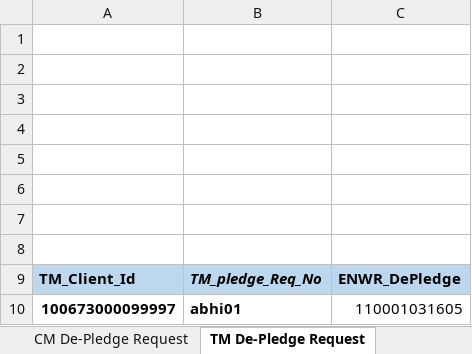
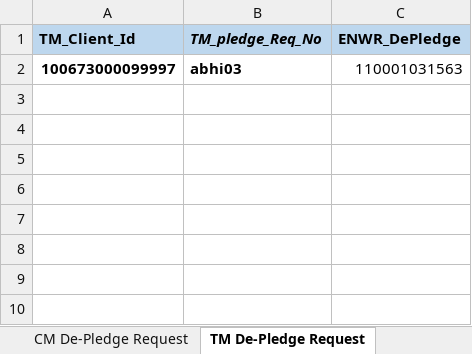
Before and after one commit to Abhishekthasal/COUNTRYWIDE-COMMODITY-REPOSITORY-LIMITED, an Excel workbook: Data/Margin_Depledge.xlsx, sheet TM De-Pledge Request, drawn as a sheet; values as stored, in another font and other column widths than the file's, no borders; removed rows and columns are numbered as before the commit, all else as after; the diff names each change by its address in the sheet, - before the commit and + after, or states it on an @@ line.

```diff
--- a/Data/Margin_Depledge.xlsx (sheet TM De-Pledge Request)
+++ b/Data/Margin_Depledge.xlsx (sheet TM De-Pledge Request)
-row 1: (empty)
-row 2: (empty)
-row 3: (empty)
-row 4: (empty)
-row 5: (empty)
-row 6: (empty)
-row 7: (empty)
-row 8: (empty)
-B2 (TM_pledge_Req_No): abhi01
+B2 (TM_pledge_Req_No): abhi03
-C2 (ENWR_DePledge): 110001031605
+C2 (ENWR_DePledge): 110001031563
```
Also changed, not shown: sheet CC Depledge Request, sheet CM De-Pledge Request, Data/ENWR_Creation.xlsx, 31 other files.
